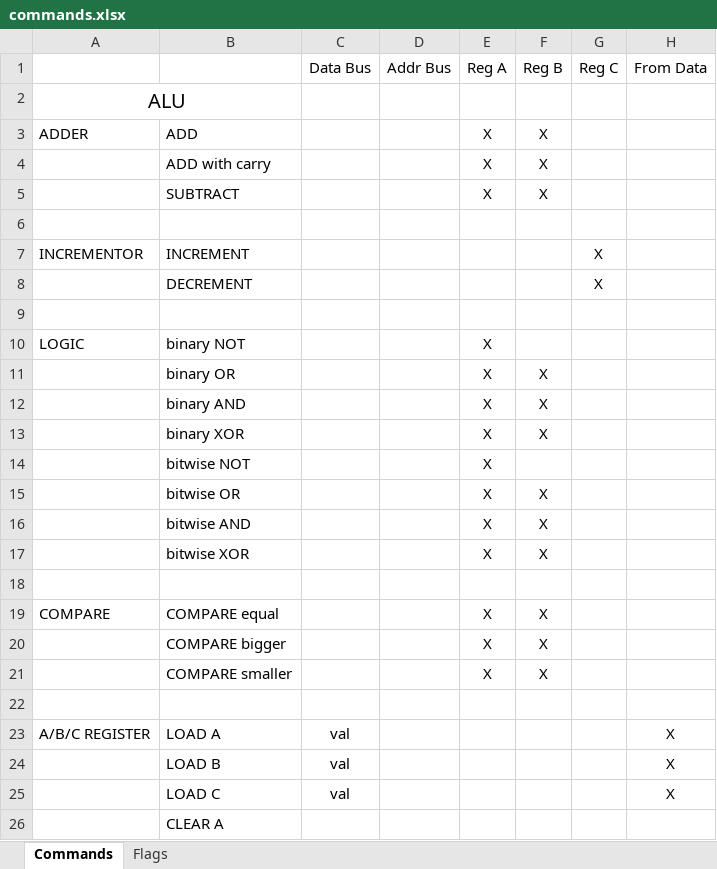
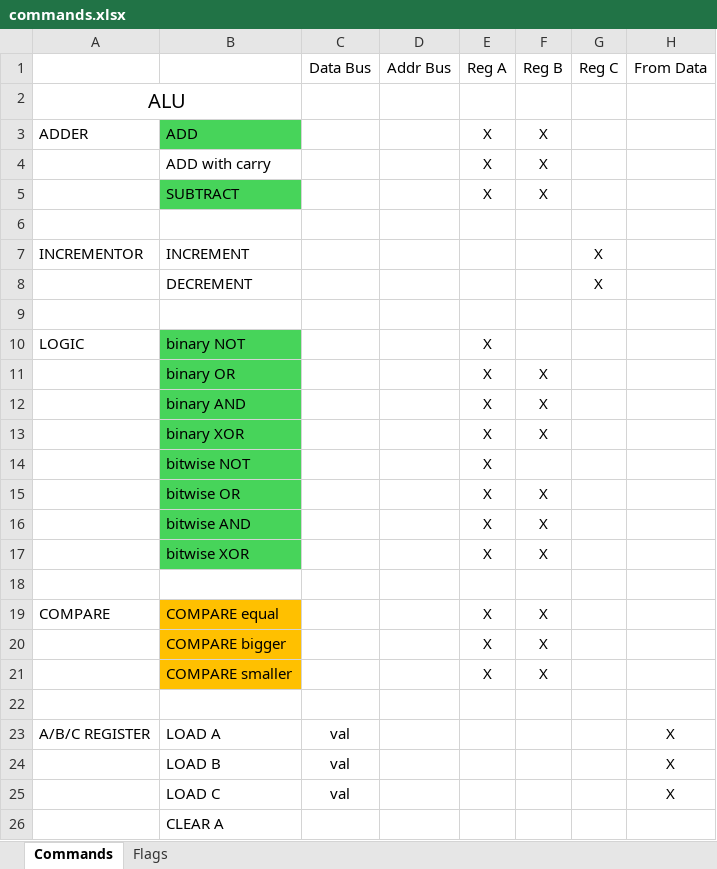
Before and after one commit to SSCsimsi/8Bit_Computer, an Excel workbook: 8Bit Computer ver2.0/excel/commands.xlsx, sheet Commands, drawn as a sheet; only a part is shown; values as stored, in another font and other column widths than the file's, no borders; the diff names each change by its address in the sheet, - before the commit and + after, or states it on an @@ line.

Commit message:
Update commands.xlsx

```diff
--- a/8Bit Computer ver2.0/excel/commands.xlsx (sheet Commands)
+++ b/8Bit Computer ver2.0/excel/commands.xlsx (sheet Commands)
-B3 fill: none
+B3 fill: #47D45A
-B5 fill: none
+B5 fill: #47D45A
-B10:B17 fill: none
+B10:B17 fill: #47D45A
-B19:B21 fill: none
+B19:B21 fill: #FFC000
```
